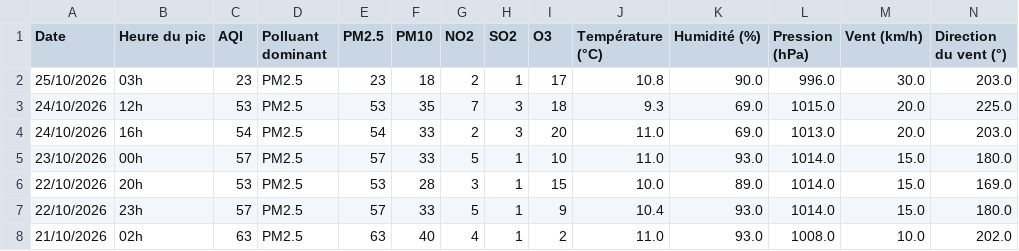
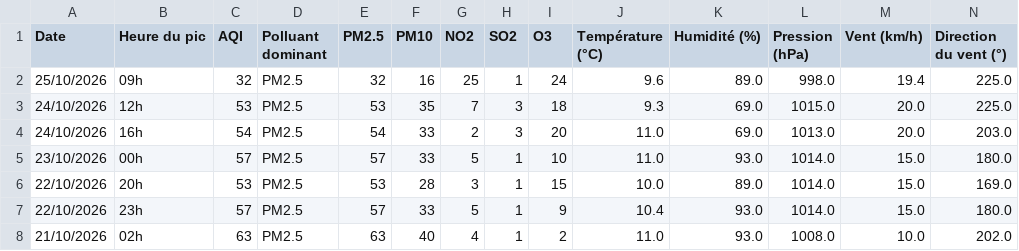
Before and after one commit to Hess-Gregory/My-HA, a CSV file: www/pollution/journal.csv, drawn as a sheet; only a part is shown; removed rows and columns are numbered as before the commit, all else as after; rows hold the shown columns only; the diff names each change by its address in the sheet, - before the commit and + after, or states it on an @@ line.

```diff
--- a/www/pollution/journal.csv
+++ b/www/pollution/journal.csv
-row 2: 25/10/2026 | 03h | 23 | PM2.5 | 23 | 18 | 2 | 1 | 17 | 10.8 | 90.0 | 996.0 | 30.0 | 203.0
+row 2: 25/10/2026 | 09h | 32 | PM2.5 | 32 | 16 | 25 | 1 | 24 | 9.6 | 89.0 | 998.0 | 19.4 | 225.0
```
Also changed, not shown: 6 other files.
